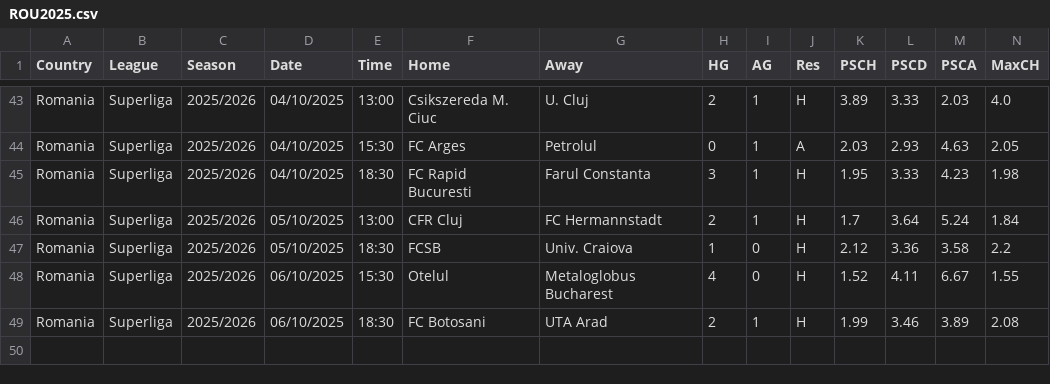
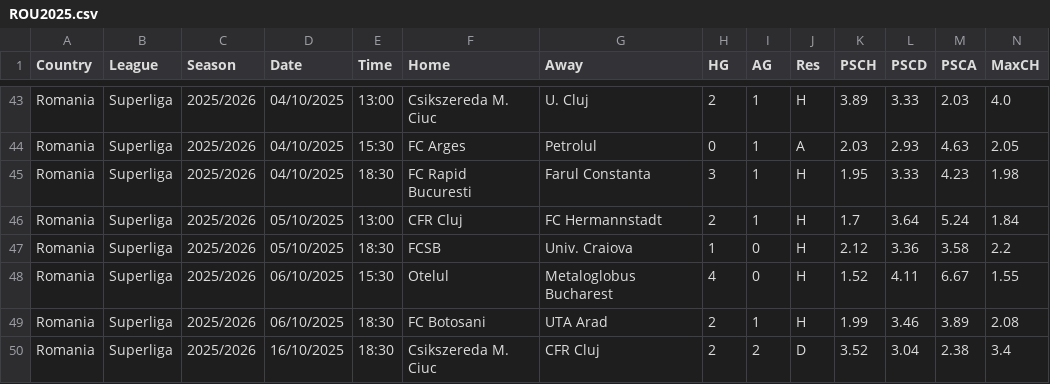
Before and after one commit to Kizza00232Jera/kladara, a CSV file: leagues/other2025/ROU2025.csv, drawn as a sheet; only a part is shown, gaps mark what is left out; rows hold the shown columns only; the diff names each change by its address in the sheet, - before the commit and + after, or states it on an @@ line.

```diff
--- a/leagues/other2025/ROU2025.csv
+++ b/leagues/other2025/ROU2025.csv
+row 50: Romania | Superliga | 2025/2026 | 16/10/2025 | 18:30 | Csikszereda M. Ciuc | CFR Cluj | 2 | 2 | D | 3.52 | 3.04 | 2.38 | 3.4
```
Also changed, not shown: leagues/other2025/ARG2025.csv, leagues/other2025/BRA2025.csv, 3 other files.
